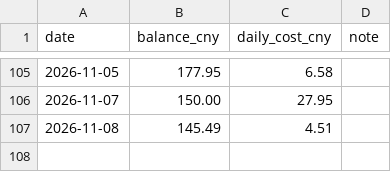
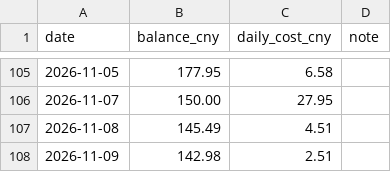
Before and after one commit to b0988321088/longjiu-dashboard-2, a CSV file: cost_log.csv, drawn as a sheet; only a part is shown, gaps mark what is left out; the diff names each change by its address in the sheet, - before the commit and + after, or states it on an @@ line.

Commit message:
data: 收尾自動提交 38 檔（2026-11-09 22:14）[cioreviewed]

```diff
--- a/cost_log.csv
+++ b/cost_log.csv
+row 108: 2026-11-09 | 142.98 | 2.51
```
Also changed, not shown: 37 other files.
